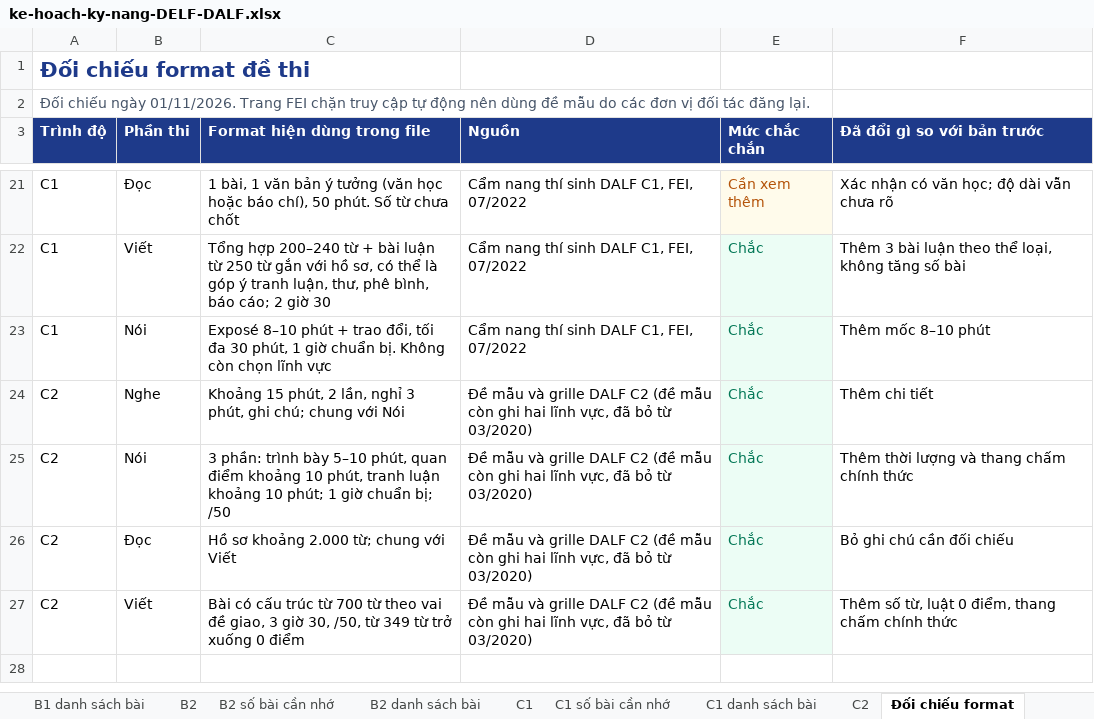
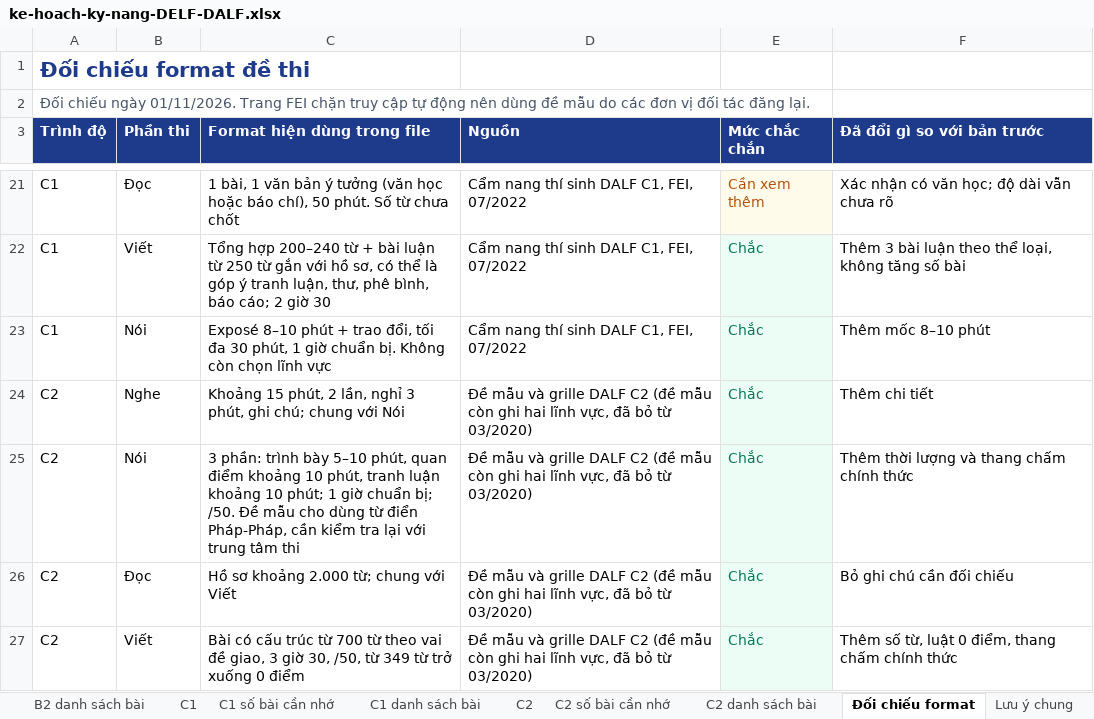
Before and after one commit to dhunff/ma-classe-de-francais, an Excel workbook: docs/ke-hoach-ky-nang-DELF-DALF.xlsx, sheet Đối chiếu format, drawn as a sheet; only a part is shown, gaps mark what is left out; values as stored, in another font and other column widths than the file's, no borders; the diff names each change by its address in the sheet, - before the commit and + after, or states it on an @@ line.

```diff
--- a/docs/ke-hoach-ky-nang-DELF-DALF.xlsx (sheet Đối chiếu format)
+++ b/docs/ke-hoach-ky-nang-DELF-DALF.xlsx (sheet Đối chiếu format)
+sheet tab: C2 số bài cần nhớ
+sheet tab: C2 danh sách bài
-C25 (Format hiện dùng trong file): …chuẩn bị; /50
+C25 (Format hiện dùng trong file): …chuẩn bị; /50. Đề mẫu cho dùng từ điển Pháp-Pháp, cần kiểm tra lại với trung tâm thi
```
Also changed, not shown: sheet Đọc trước.
